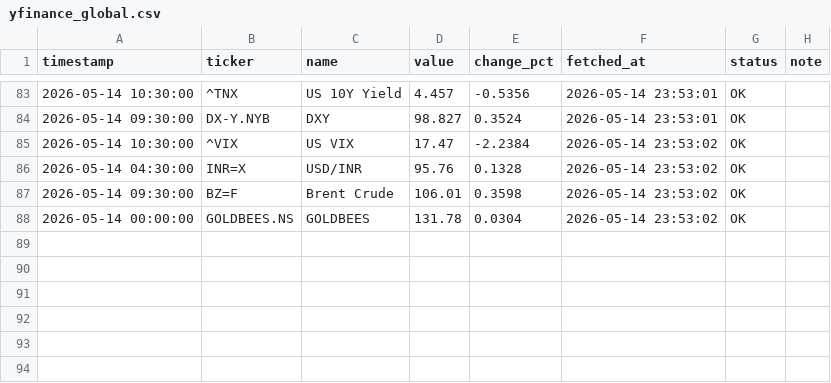
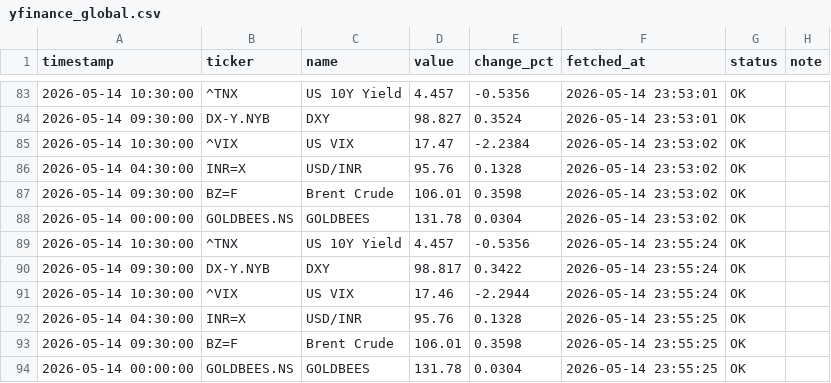
Before and after one commit to abhiarjun231-netizen/Engine-A-Dashboard-v2, a CSV file: data/core/yfinance_global.csv, drawn as a sheet; only a part is shown, gaps mark what is left out.

```diff
--- a/data/core/yfinance_global.csv
+++ b/data/core/yfinance_global.csv
@@ -88 +88,7 @@ timestamp,ticker,name,value,change_pct,fetched_at,status,note
 2026-05-14 00:00:00,GOLDBEES.NS,GOLDBEES,131.78,0.0304,2026-05-14 23:53:02,OK,
+2026-05-14 10:30:00,^TNX,US 10Y Yield,4.457,-0.5356,2026-05-14 23:55:24,OK,
+2026-05-14 09:30:00,DX-Y.NYB,DXY,98.817,0.3422,2026-05-14 23:55:24,OK,
+2026-05-14 10:30:00,^VIX,US VIX,17.46,-2.2944,2026-05-14 23:55:24,OK,
+2026-05-14 04:30:00,INR=X,USD/INR,95.76,0.1328,2026-05-14 23:55:25,OK,
+2026-05-14 09:30:00,BZ=F,Brent Crude,106.01,0.3598,2026-05-14 23:55:25,OK,
+2026-05-14 00:00:00,GOLDBEES.NS,GOLDBEES,131.78,0.0304,2026-05-14 23:55:25,OK,
```
Also changed, not shown: data/core/angel_one_indian.csv, data/core/bond_yields.csv, 1 other file.
